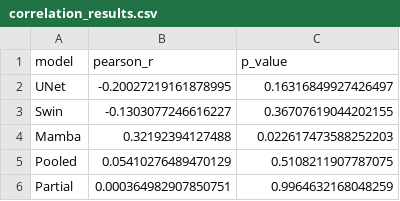
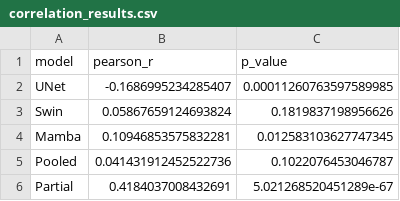
Before and after one commit to Subkash2206/spectral-mamba-analysis, a CSV file: VM-UNet/results/correlation_results.csv, drawn as a sheet.

```diff
--- a/VM-UNet/results/correlation_results.csv
+++ b/VM-UNet/results/correlation_results.csv
@@ -1,6 +1,6 @@
 model,pearson_r,p_value
-UNet,-0.20027219161878995,0.16316849927426497
-Swin,-0.1303077246616227,0.36707619044202155
-Mamba,0.32192394127488,0.022617473588252203
-Pooled,0.05410276489470129,0.5108211907787075
-Partial,0.000364982907850751,0.9964632168048259
+UNet,-0.1686995234285407,0.00011260763597589985
+Swin,0.05867659124693824,0.1819837198956626
+Mamba,0.10946853575832281,0.012583103627747345
+Pooled,0.041431912452522736,0.1022076453046787
+Partial,0.4184037008432691,5.021268520451289e-67
```
Also changed, not shown: VM-UNet/results/avr_stagewise_results_matched.csv, VM-UNet/results/band_decomposition_results.csv, 14 other files.
